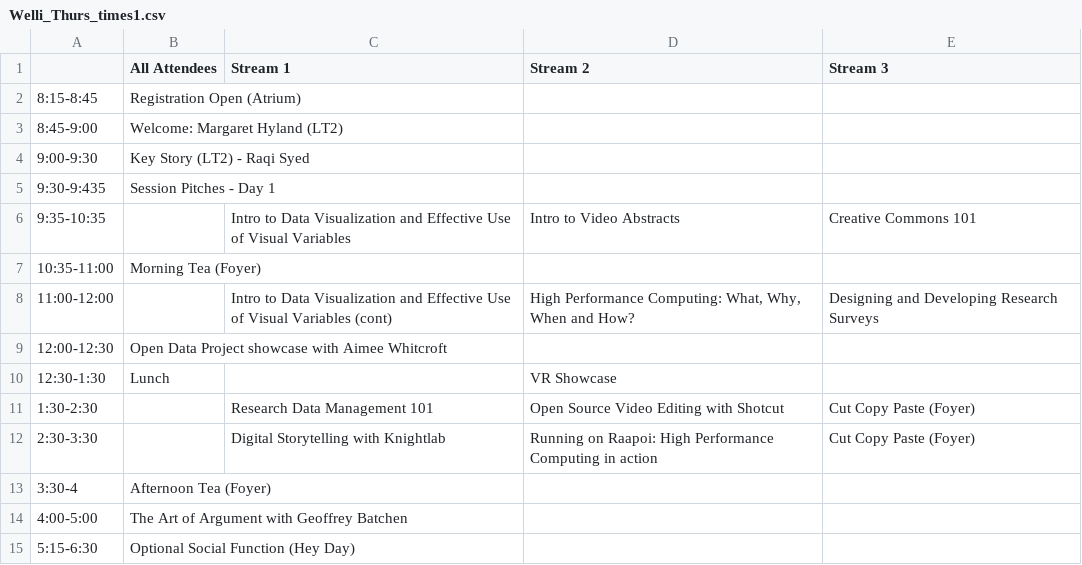
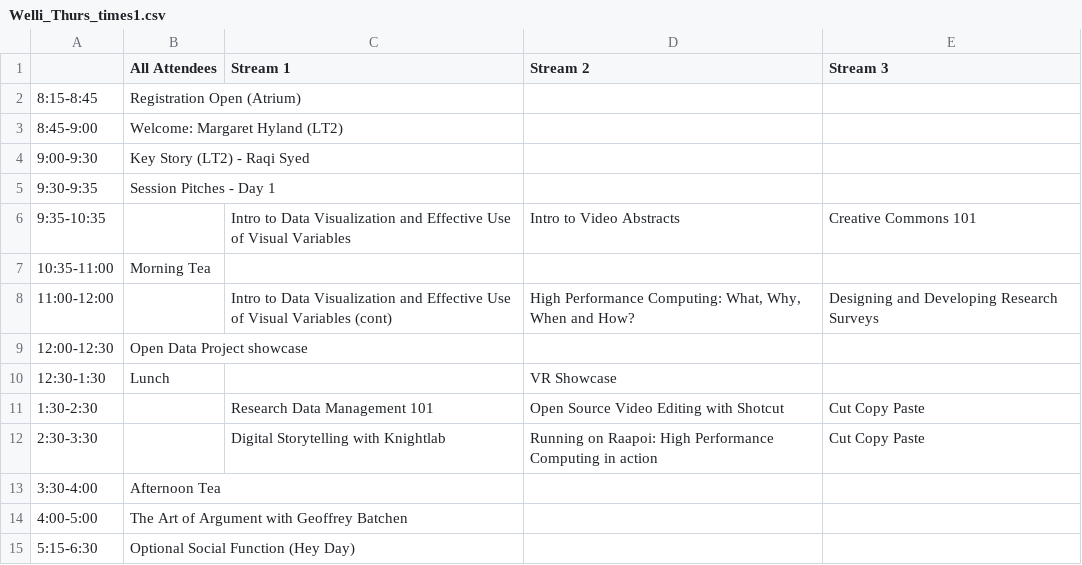
Before and after one commit to resbaz/resbaz2019, a CSV file: wellington/Welli_Thurs_times1.csv, drawn as a sheet.

Commit message:
Update Welli_Thurs_times1.csv

```diff
--- a/wellington/Welli_Thurs_times1.csv
+++ b/wellington/Welli_Thurs_times1.csv
@@ -4,11 +4,11 @@
 9:00-9:30,Key Story (LT2) - Raqi Syed,,,
-9:30-9:435,Session Pitches - Day 1,,,
+9:30-9:35,Session Pitches - Day 1,,,
 9:35-10:35,,Intro to Data Visualization and Effective Use of Visual Variables,Intro to Video Abstracts,Creative Commons 101
-10:35-11:00,Morning Tea  (Foyer),,,
+10:35-11:00,Morning Tea ,,,
 11:00-12:00,,Intro to Data Visualization and Effective Use of Visual Variables (cont),"High Performance Computing: What, Why, When and How?",Designing and Developing Research Surveys
-12:00-12:30,Open Data Project showcase with Aimee Whitcroft,,,
+12:00-12:30,Open Data Project showcase ,,,
 12:30-1:30,Lunch,,VR Showcase,
-1:30-2:30,,Research Data Management 101,Open Source Video Editing with Shotcut,Cut Copy Paste (Foyer)
-2:30-3:30,,Digital Storytelling with Knightlab,Running on Raapoi: High Performance Computing in action,Cut Copy Paste (Foyer)
-3:30-4,Afternoon Tea (Foyer),,,
+1:30-2:30,,Research Data Management 101,Open Source Video Editing with Shotcut,Cut Copy Paste
+2:30-3:30,,Digital Storytelling with Knightlab,Running on Raapoi: High Performance Computing in action,Cut Copy Paste
+3:30-4:00,Afternoon Tea,,,
 4:00-5:00,The Art of Argument with Geoffrey Batchen,,,
```
